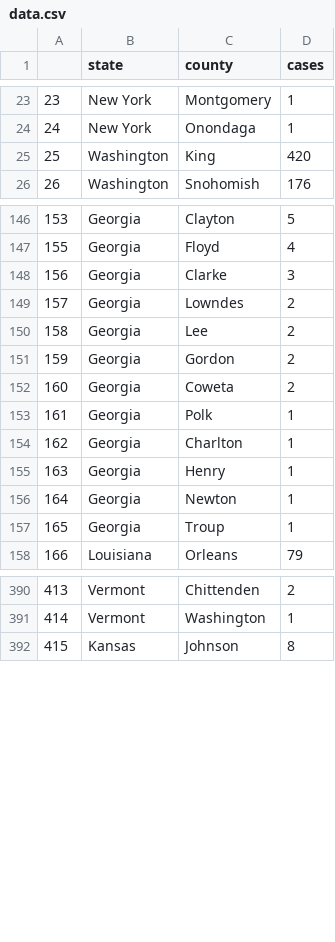
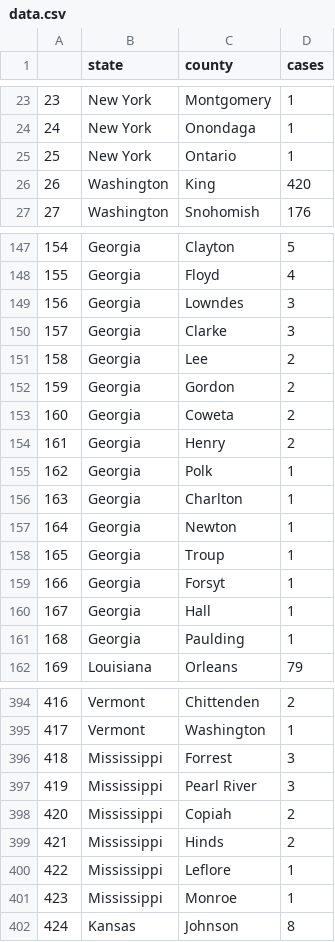
Before and after one commit to randel/COVID-19-US-county-map, a CSV file: data.csv, drawn as a sheet; only a part is shown, gaps mark what is left out; removed rows and columns are numbered as before the commit, all else as after; the diff covers the shown part only; the diff names each change by its address in the sheet, - before the commit and + after, or states it on an @@ line.

```diff
--- a/data.csv
+++ b/data.csv
+row 25: 25 | New York | Ontario | 1
@@ column A renumbered from row 26 down @@
+row 149: 156 | Georgia | Lowndes | 3
-row 149: 157 | Georgia | Lowndes | 2
+row 154: 161 | Georgia | Henry | 2
-row 155: 163 | Georgia | Henry | 1
+row 159: 166 | Georgia | Forsyt | 1
+row 160: 167 | Georgia | Hall | 1
+row 161: 168 | Georgia | Paulding | 1
@@ row 403 moved to row 396: 418 @@
+row 397: 419 | Mississippi | Pearl River | 3
@@ row 405 moved to row 398: 420 @@
@@ row 406 moved to row 399: 421 @@
@@ row 407 moved to row 400: 422 @@
+row 401: 423 | Mississippi | Monroe | 1
```
Also changed, not shown: 5 added rows, 6 removed rows, 9 moved rows and 1 edited cell elsewhere in this file, 1 other file.
